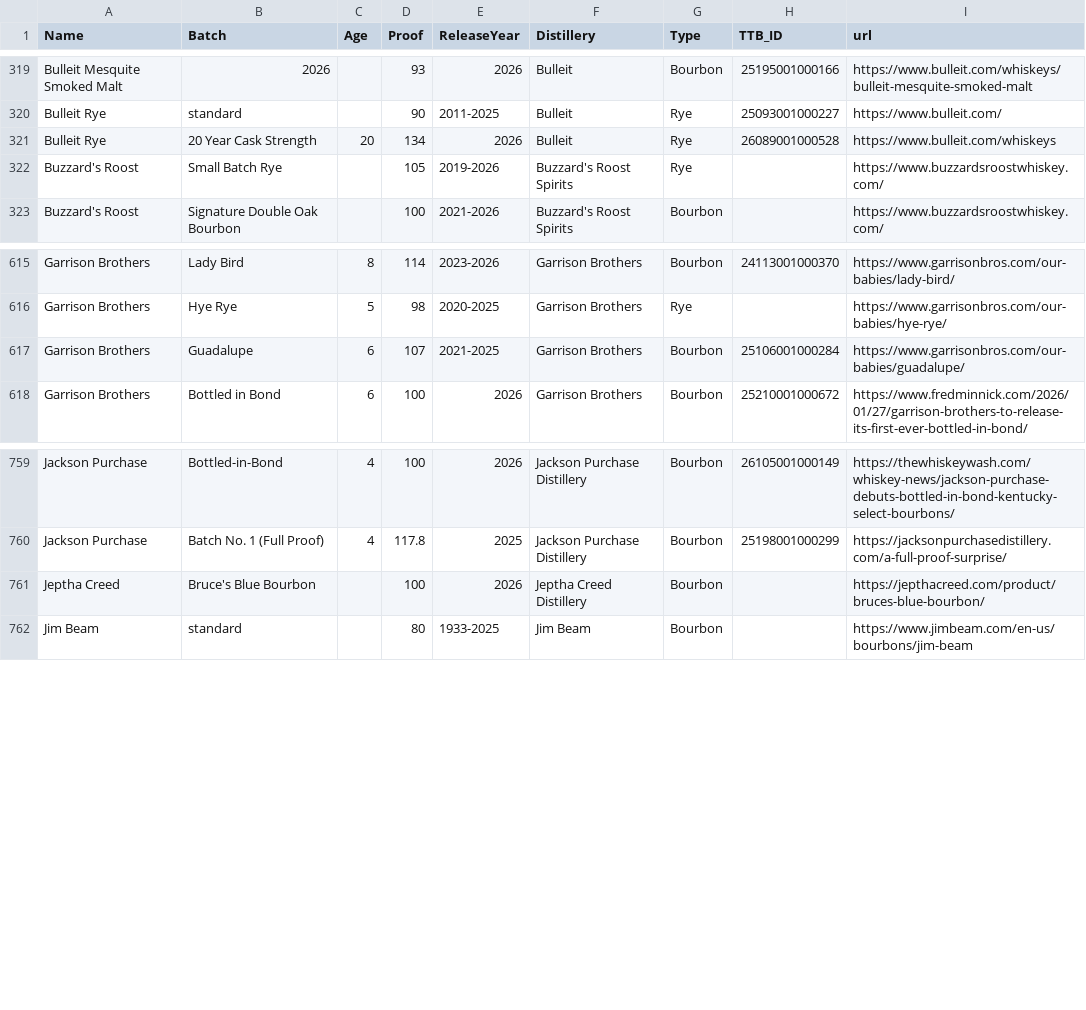
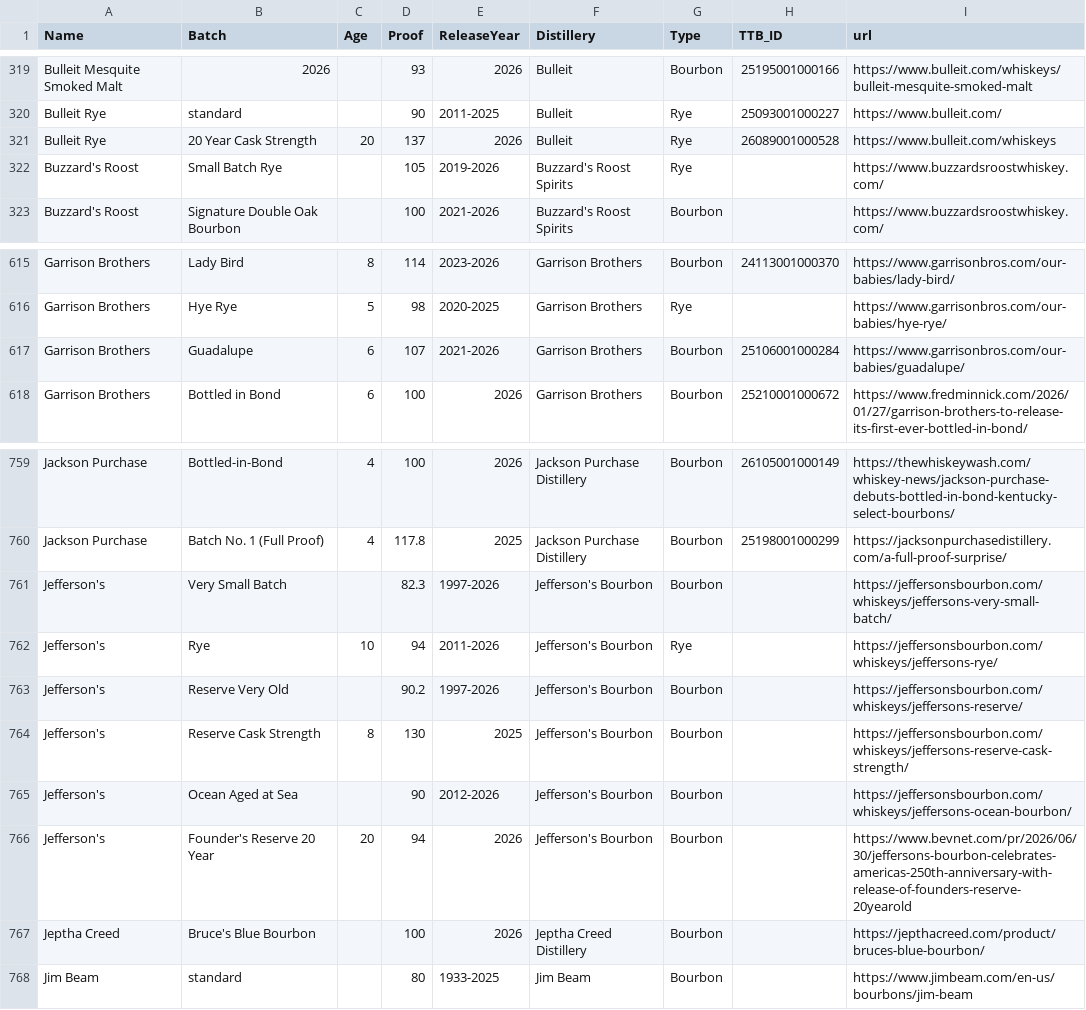
Before and after one commit to weshaggard/whiskeyproofs, a CSV file: _data/whiskeyindex.csv, drawn as a sheet; only a part is shown, gaps mark what is left out.

```diff
--- a/_data/whiskeyindex.csv
+++ b/_data/whiskeyindex.csv
@@ -320,3 +320,3 @@ Bulleit Mesquite Smoked Malt,2026,,93,2026,Bulleit,Bourbon,25195001000166,https:
 Bulleit Rye,standard,,90,2011-2025,Bulleit,Rye,25093001000227,https://www.bulleit.com/
-Bulleit Rye,20 Year Cask Strength,20,134,2026,Bulleit,Rye,26089001000528,https://www.bulleit.com/whiskeys
+Bulleit Rye,20 Year Cask Strength,20,137,2026,Bulleit,Rye,26089001000528,https://www.bulleit.com/whiskeys
 Buzzard's Roost,Small Batch Rye,,105,2019-2026,Buzzard's Roost Spirits,Rye,,https://www.buzzardsroostwhiskey.com/
@@ -616,3 +616,3 @@ Garrison Brothers,Lady Bird,8,114,2023-2026,Garrison Brothers,Bourbon,2411300100
 Garrison Brothers,Hye Rye,5,98,2020-2025,Garrison Brothers,Rye,,https://www.garrisonbros.com/our-babies/hye-rye/
-Garrison Brothers,Guadalupe,6,107,2021-2025,Garrison Brothers,Bourbon,25106001000284,https://www.garrisonbros.com/our-babies/guadalupe/
+Garrison Brothers,Guadalupe,6,107,2021-2026,Garrison Brothers,Bourbon,25106001000284,https://www.garrisonbros.com/our-babies/guadalupe/
 Garrison Brothers,Bottled in Bond,6,100,2026,Garrison Brothers,Bourbon,25210001000672,https://www.fredminnick.com/2026/01/27/garrison-brothers-to-release-its-first-ever-bottled-in-bond/
@@ -760,2 +760,8 @@ Jackson Purchase,Bottled-in-Bond,4,100,2026,Jackson Purchase Distillery,Bourbon,
 Jackson Purchase,Batch No. 1 (Full Proof),4,117.8,2025,Jackson Purchase Distillery,Bourbon,25198001000299,https://jacksonpurchasedistillery.com/a-full-proof-surprise/
+Jefferson's,Very Small Batch,,82.3,1997-2026,Jefferson's Bourbon,Bourbon,,https://jeffersonsbourbon.com/whiskeys/jeffersons-very-small-batch/
+Jefferson's,Rye,10,94,2011-2026,Jefferson's Bourbon,Rye,,https://jeffersonsbourbon.com/whiskeys/jeffersons-rye/
+Jefferson's,Reserve Very Old,,90.2,1997-2026,Jefferson's Bourbon,Bourbon,,https://jeffersonsbourbon.com/whiskeys/jeffersons-reserve/
+Jefferson's,Reserve Cask Strength,8,130,2025,Jefferson's Bourbon,Bourbon,,https://jeffersonsbourbon.com/whiskeys/jeffersons-reserve-cask-strength/
+Jefferson's,Ocean Aged at Sea,,90,2012-2026,Jefferson's Bourbon,Bourbon,,https://jeffersonsbourbon.com/whiskeys/jeffersons-ocean-bourbon/
+Jefferson's,Founder's Reserve 20 Year,20,94,2026,Jefferson's Bourbon,Bourbon,,https://www.bevnet.com/pr/2026/06/30/jeffersons-bourbon-celebrates-americas-250th-anniversary-with-release-of-founders-reserve-20yearold
 Jeptha Creed,Bruce's Blue Bourbon,,100,2026,Jeptha Creed Distillery,Bourbon,,https://jepthacreed.com/product/bruces-blue-bourbon/
```
